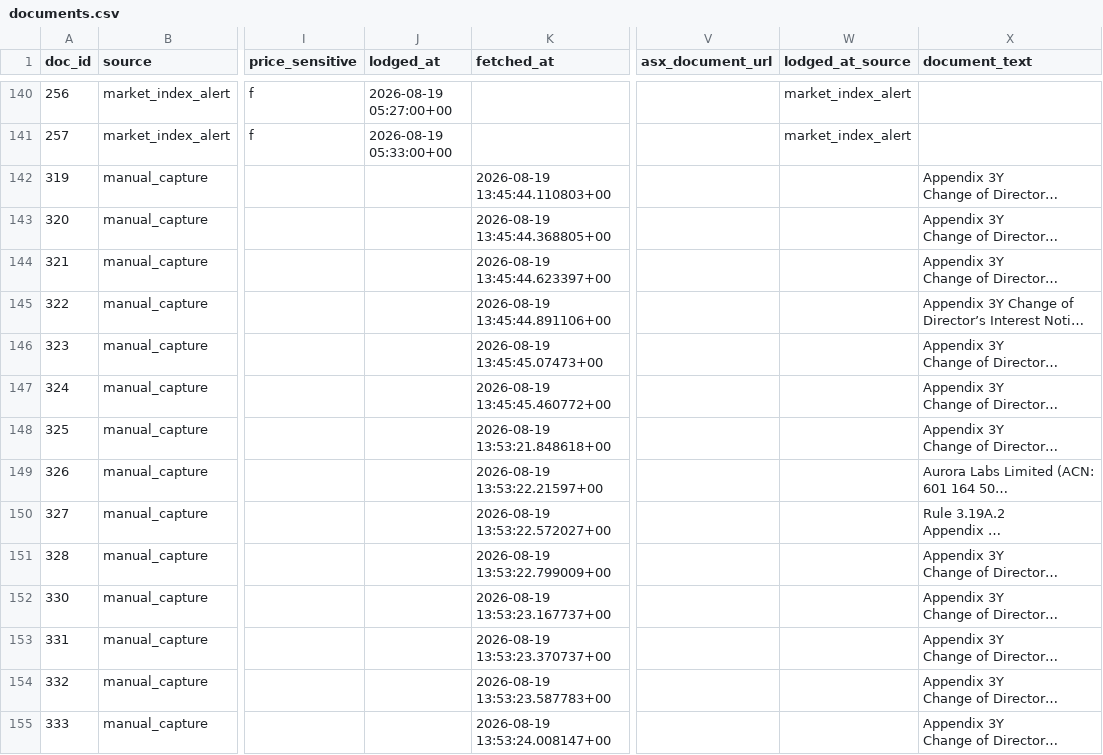
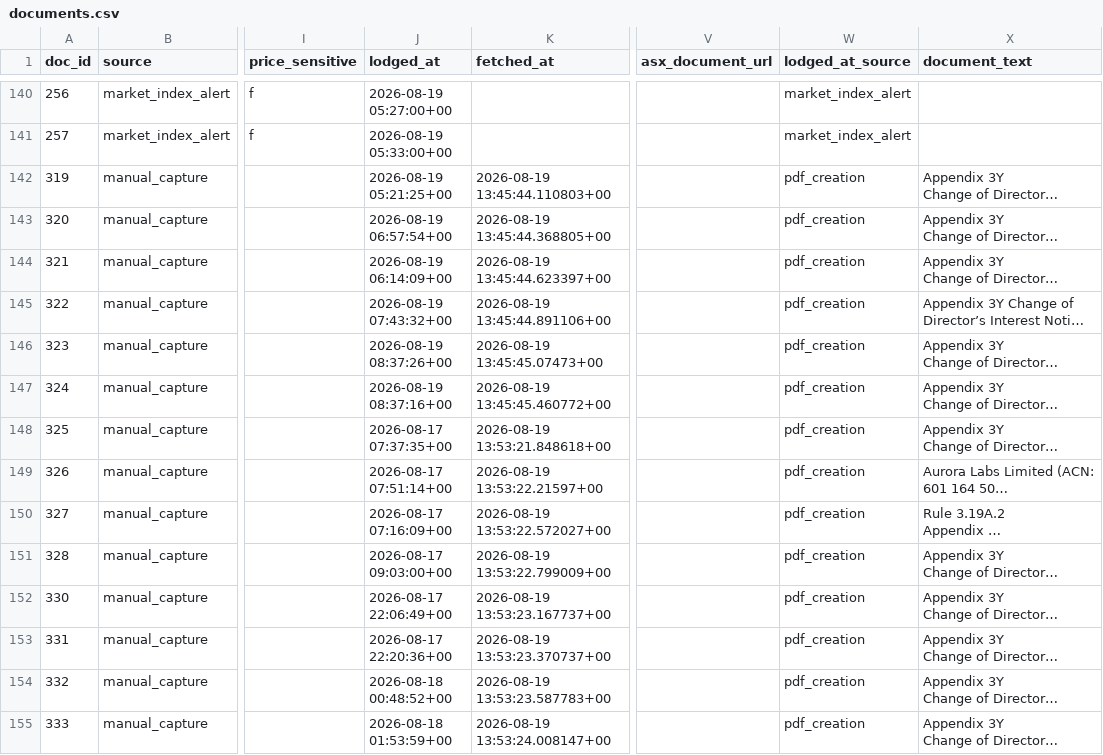
Before and after one commit to ngerver1/asx, a CSV file: state/documents.csv, drawn as a sheet; only a part is shown, gaps mark what is left out; long unchanged cells end in …; the diff covers the shown part only; the diff names each change by its address in the sheet, - before the commit and + after, or states it on an @@ line.

```diff
--- a/state/documents.csv
+++ b/state/documents.csv
-J142 (lodged_at): (empty)
+J142 (lodged_at): 2026-08-19 05:21:25+00
-W142:W155 (lodged_at_source): (empty)
+W142:W155 (lodged_at_source): pdf_creation
-J143 (lodged_at): (empty)
+J143 (lodged_at): 2026-08-19 06:57:54+00
-J144 (lodged_at): (empty)
+J144 (lodged_at): 2026-08-19 06:14:09+00
-J145 (lodged_at): (empty)
+J145 (lodged_at): 2026-08-19 07:43:32+00
-J146 (lodged_at): (empty)
+J146 (lodged_at): 2026-08-19 08:37:26+00
-J147 (lodged_at): (empty)
+J147 (lodged_at): 2026-08-19 08:37:16+00
-J148 (lodged_at): (empty)
+J148 (lodged_at): 2026-08-17 07:37:35+00
-J149 (lodged_at): (empty)
+J149 (lodged_at): 2026-08-17 07:51:14+00
-J150 (lodged_at): (empty)
+J150 (lodged_at): 2026-08-17 07:16:09+00
-J151 (lodged_at): (empty)
+J151 (lodged_at): 2026-08-17 09:03:00+00
-J152 (lodged_at): (empty)
+J152 (lodged_at): 2026-08-17 22:06:49+00
-J153 (lodged_at): (empty)
+J153 (lodged_at): 2026-08-17 22:20:36+00
-J154 (lodged_at): (empty)
+J154 (lodged_at): 2026-08-18 00:48:52+00
-J155 (lodged_at): (empty)
+J155 (lodged_at): 2026-08-18 01:53:59+00
```
Also changed, not shown: 76 edited cells elsewhere in this file, 4 other files.
